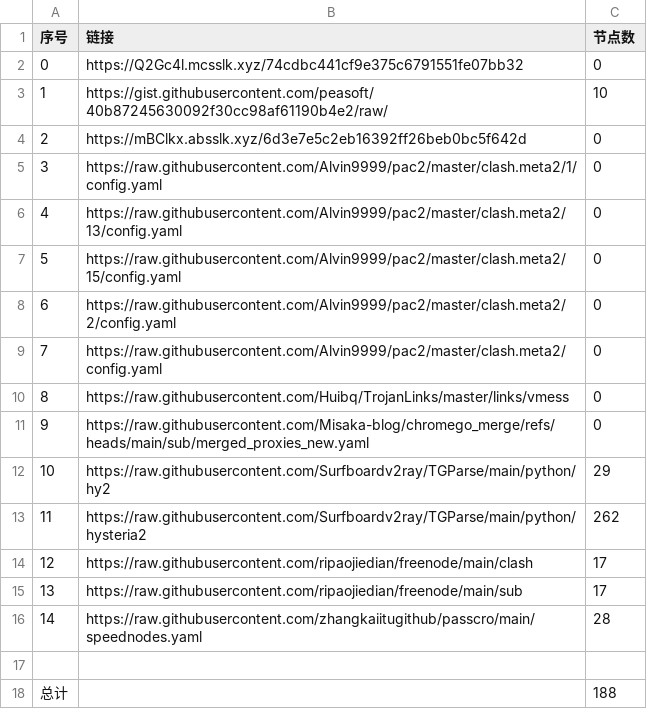
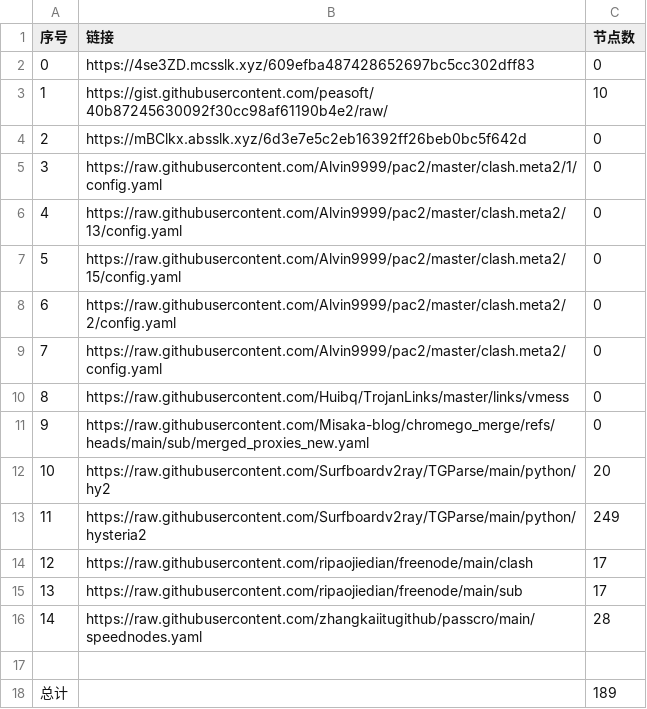
Before and after one commit to sdxinm/NoMoreWalls, a CSV file: list_result.csv, drawn as a sheet.

```diff
--- a/list_result.csv
+++ b/list_result.csv
@@ -1,3 +1,3 @@
 序号,链接,节点数
-0,https://Q2Gc4l.mcsslk.xyz/74cdbc441cf9e375c6791551fe07bb32,0
+0,https://4se3ZD.mcsslk.xyz/609efba487428652697bc5cc302dff83,0
 1,https://gist.githubusercontent.com/peasoft/40b87245630092f30cc98af61190b4e2/raw/,10
@@ -11,4 +11,4 @@
 9,https://raw.githubusercontent.com/Misaka-blog/chromego_merge/refs/heads/main/sub/merged_proxies_new.yaml,0
-10,https://raw.githubusercontent.com/Surfboardv2ray/TGParse/main/python/hy2,29
-11,https://raw.githubusercontent.com/Surfboardv2ray/TGParse/main/python/hysteria2,262
+10,https://raw.githubusercontent.com/Surfboardv2ray/TGParse/main/python/hy2,20
+11,https://raw.githubusercontent.com/Surfboardv2ray/TGParse/main/python/hysteria2,249
 12,https://raw.githubusercontent.com/ripaojiedian/freenode/main/clash,17
@@ -17,2 +17,2 @@
 
-总计,,188
+总计,,189
```
Also changed, not shown: 10 other files.
